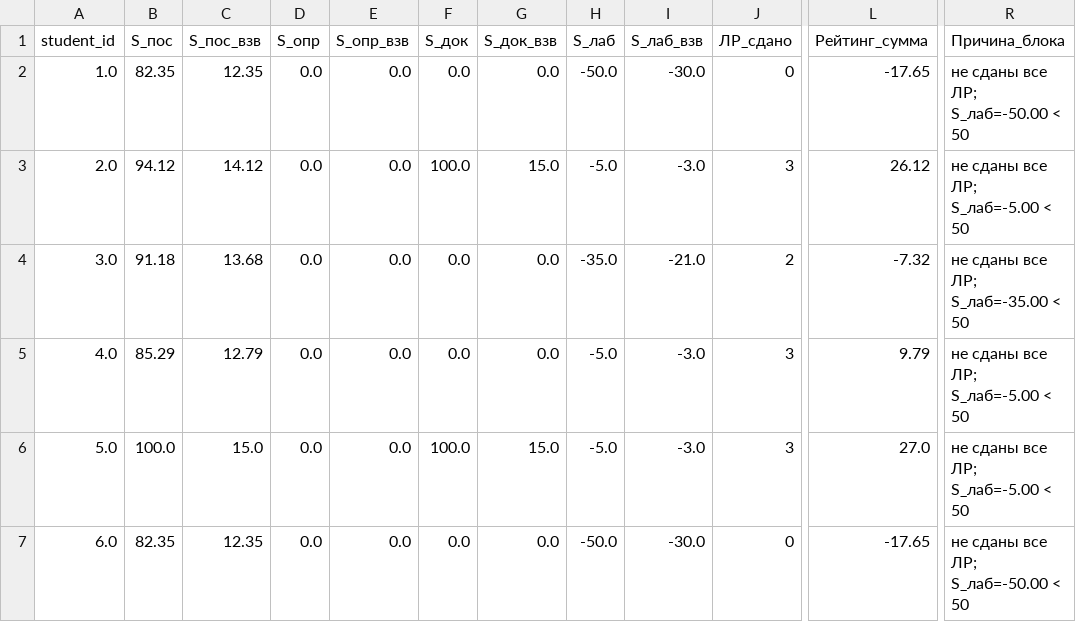
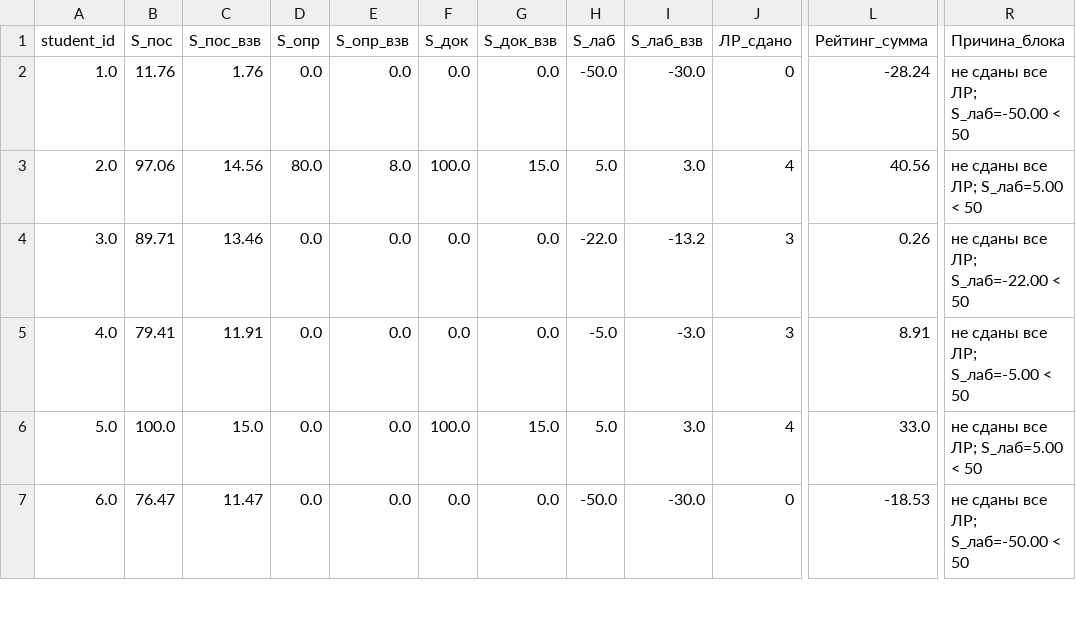
Before and after one commit to askras/dsa2025, a CSV file: brs/result_36.csv, drawn as a sheet; only a part is shown, gaps mark what is left out; the diff covers the shown part only; the diff names each change by its address in the sheet, - before the commit and + after, or states it on an @@ line.

```diff
--- a/brs/result_36.csv
+++ b/brs/result_36.csv
-B2 (S_пос): 82.35
+B2 (S_пос): 11.76
-C2 (S_пос_взв): 12.35
+C2 (S_пос_взв): 1.76
-L2 (Рейтинг_сумма): -17.65
+L2 (Рейтинг_сумма): -28.24
-B3 (S_пос): 94.12
+B3 (S_пос): 97.06
-C3 (S_пос_взв): 14.12
+C3 (S_пос_взв): 14.56
-D3 (S_опр): 0.0
+D3 (S_опр): 80.0
-E3 (S_опр_взв): 0.0
+E3 (S_опр_взв): 8.0
-H3 (S_лаб): -5.0
+H3 (S_лаб): 5.0
-I3 (S_лаб_взв): -3.0
+I3 (S_лаб_взв): 3.0
-J3 (ЛР_сдано): 3
+J3 (ЛР_сдано): 4
-L3 (Рейтинг_сумма): 26.12
+L3 (Рейтинг_сумма): 40.56
-R3 (Причина_блока): не сданы все ЛР; S_лаб=-5.00 < 50
+R3 (Причина_блока): не сданы все ЛР; S_лаб=5.00 < 50
-B4 (S_пос): 91.18
+B4 (S_пос): 89.71
-C4 (S_пос_взв): 13.68
+C4 (S_пос_взв): 13.46
-H4 (S_лаб): -35.0
+H4 (S_лаб): -22.0
-I4 (S_лаб_взв): -21.0
+I4 (S_лаб_взв): -13.2
-J4 (ЛР_сдано): 2
+J4 (ЛР_сдано): 3
-L4 (Рейтинг_сумма): -7.32
+L4 (Рейтинг_сумма): 0.26
-R4 (Причина_блока): не сданы все ЛР; S_лаб=-35.00 < 50
+R4 (Причина_блока): не сданы все ЛР; S_лаб=-22.00 < 50
-B5 (S_пос): 85.29
+B5 (S_пос): 79.41
-C5 (S_пос_взв): 12.79
+C5 (S_пос_взв): 11.91
-L5 (Рейтинг_сумма): 9.79
+L5 (Рейтинг_сумма): 8.91
-H6 (S_лаб): -5.0
+H6 (S_лаб): 5.0
-I6 (S_лаб_взв): -3.0
+I6 (S_лаб_взв): 3.0
-J6 (ЛР_сдано): 3
+J6 (ЛР_сдано): 4
-L6 (Рейтинг_сумма): 27.0
+L6 (Рейтинг_сумма): 33.0
-R6 (Причина_блока): не сданы все ЛР; S_лаб=-5.00 < 50
+R6 (Причина_блока): не сданы все ЛР; S_лаб=5.00 < 50
-B7 (S_пос): 82.35
+B7 (S_пос): 76.47
-C7 (S_пос_взв): 12.35
+C7 (S_пос_взв): 11.47
-L7 (Рейтинг_сумма): -17.65
+L7 (Рейтинг_сумма): -18.53
```
Also changed, not shown: 98 edited cells elsewhere in this file, brs/result_37.csv, brs/students_310.csv, 5 other files.
